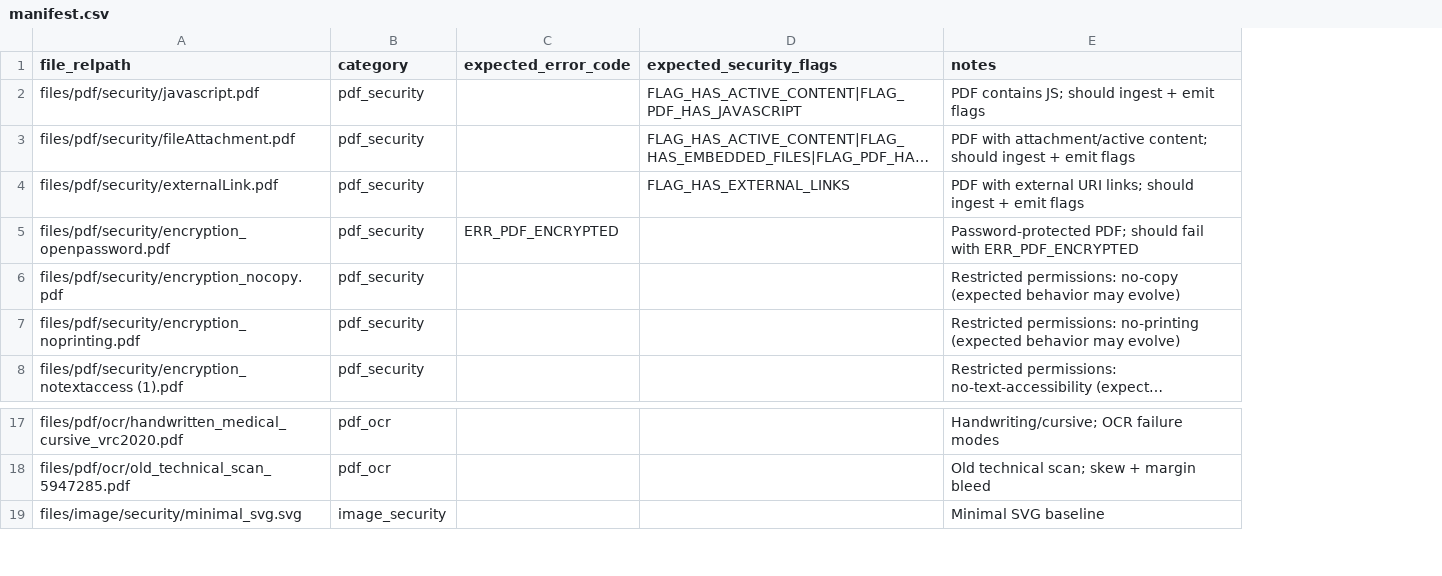
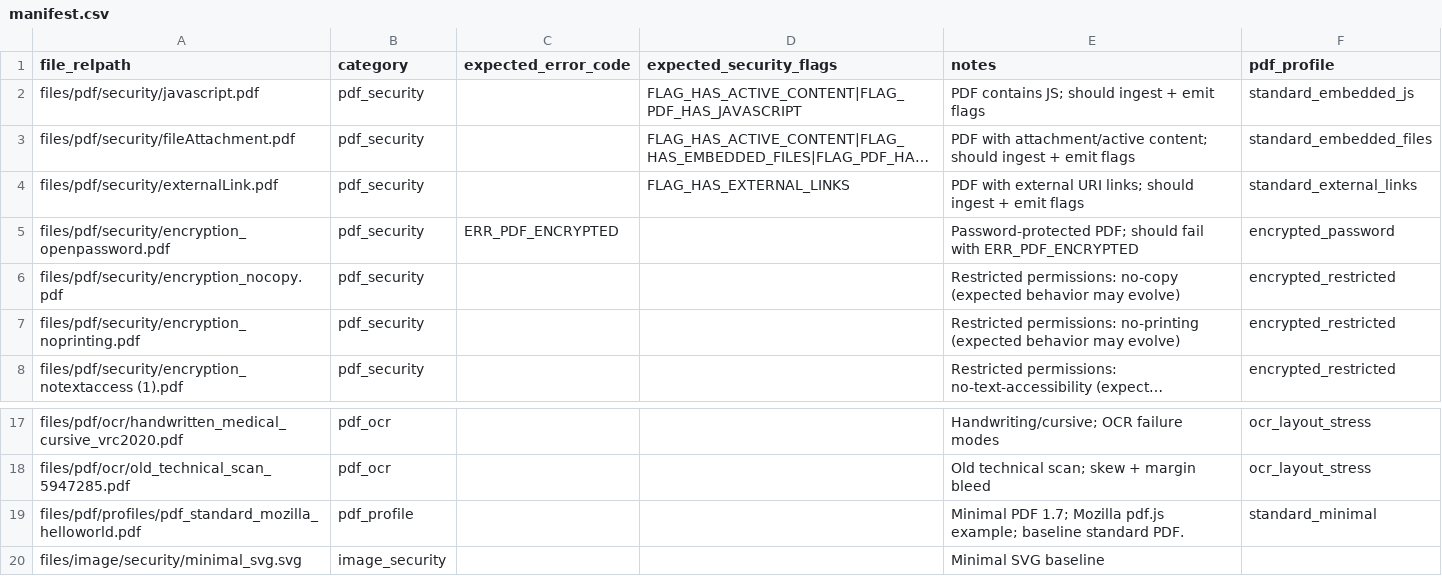
Before and after one commit to nezha34/gnosis-ingestion-corpus, a CSV file: manifest.csv, drawn as a sheet; only a part is shown, gaps mark what is left out; long unchanged cells end in …; the diff names each change by its address in the sheet, - before the commit and + after, or states it on an @@ line.

```diff
--- a/manifest.csv
+++ b/manifest.csv
+column F (pdf_profile), rows 2-8: standard_embedded_js | standard_embedded_files | standard_external_links | encrypted_password | encrypted_restricted | encrypted_restricted | encrypted_restricted; rows 17-18: ocr_layout_stress | ocr_layout_stress
+row 19: files/pdf/profiles/pdf_standard_mozilla_helloworld.pdf | pdf_profile |  |  | Minimal PDF 1.7; Mozilla pdf.js example; baseline standard PDF. | standard_minimal
```
Also changed, not shown: 5 other files.
